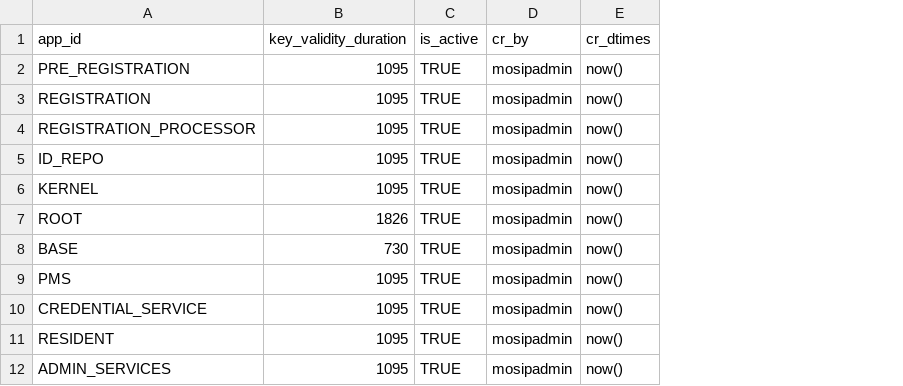
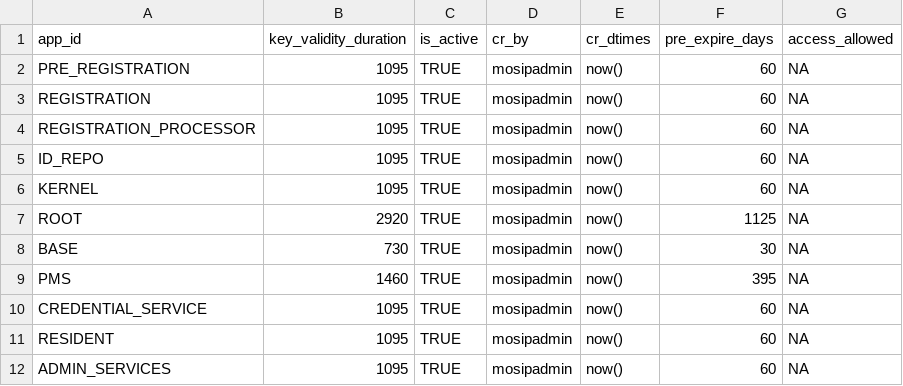
Before and after one commit to zpass-tech-team/mosip-data, a CSV file: data-dml/mosip_keymgr/dml/keymgr-key_policy_def.csv, drawn as a sheet; the diff names each change by its address in the sheet, - before the commit and + after, or states it on an @@ line.

Commit message:
Added data for pre expire days for keys.

```diff
--- a/data-dml/mosip_keymgr/dml/keymgr-key_policy_def.csv
+++ b/data-dml/mosip_keymgr/dml/keymgr-key_policy_def.csv
+column F (pre_expire_days), rows 2-12: 60 | 60 | 60 | 60 | 60 | 1125 | 30 | 395 | 60 | 60 | 60
+column G (access_allowed), rows 2-12: all NA
-B7 (key_validity_duration): 1826
+B7 (key_validity_duration): 2920
-B9 (key_validity_duration): 1095
+B9 (key_validity_duration): 1460
```
Also changed, not shown: 1 other file.
